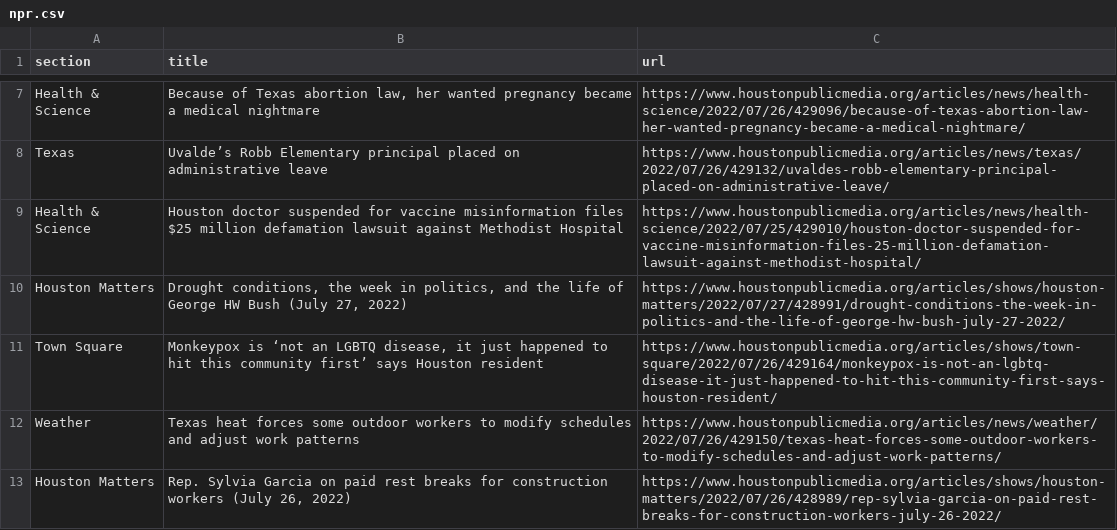
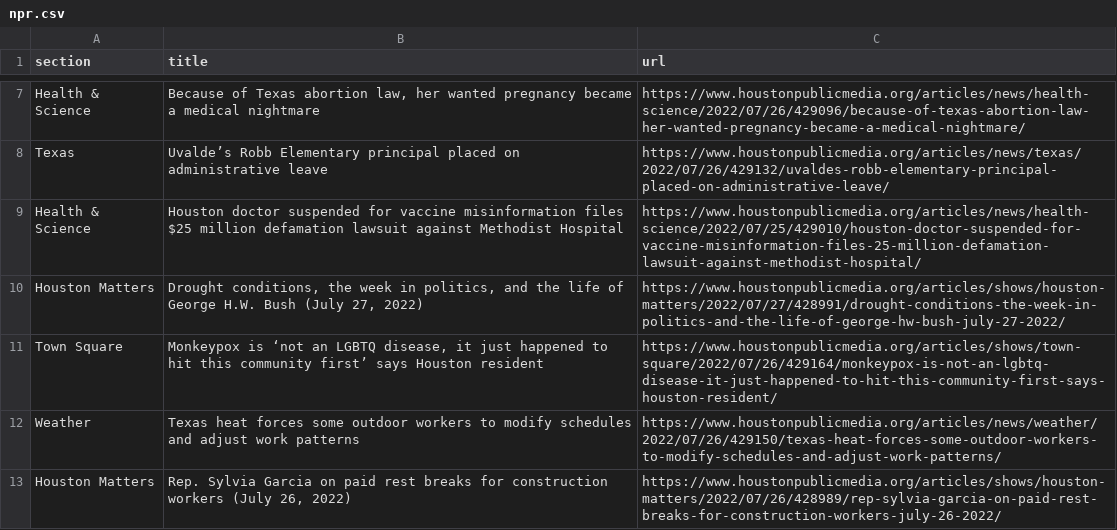
Before and after one commit to tanazm/Houston_scraped, a CSV file: npr.csv, drawn as a sheet; only a part is shown, gaps mark what is left out.

```diff
--- a/npr.csv
+++ b/npr.csv
@@ -9,3 +9,3 @@ Texas,Uvalde’s Robb Elementary principal placed on administrative leave,https:
 Health & Science,Houston doctor suspended for vaccine misinformation files $25 million defamation lawsuit against Methodist Hospital,https://www.houstonpublicmedia.org/articles/news/health-science/2022/07/25/429010/houston-doctor-suspended-for-vaccine-misinformation-files-25-million-defamation-lawsuit-against-methodist-hospital/
-Houston Matters,"Drought conditions, the week in politics, and the life of George HW Bush (July 27, 2022)",https://www.houstonpublicmedia.org/articles/shows/houston-matters/2022/07/27/428991/drought-conditions-the-week-in-politics-and-the-life-of-george-hw-bush-july-27-2022/
+Houston Matters,"Drought conditions, the week in politics, and the life of George H.W. Bush (July 27, 2022)",https://www.houstonpublicmedia.org/articles/shows/houston-matters/2022/07/27/428991/drought-conditions-the-week-in-politics-and-the-life-of-george-hw-bush-july-27-2022/
 Town Square,"Monkeypox is ‘not an LGBTQ disease, it just happened to hit this community first’ says Houston resident",https://www.houstonpublicmedia.org/articles/shows/town-square/2022/07/26/429164/monkeypox-is-not-an-lgbtq-disease-it-just-happened-to-hit-this-community-first-says-houston-resident/
```
